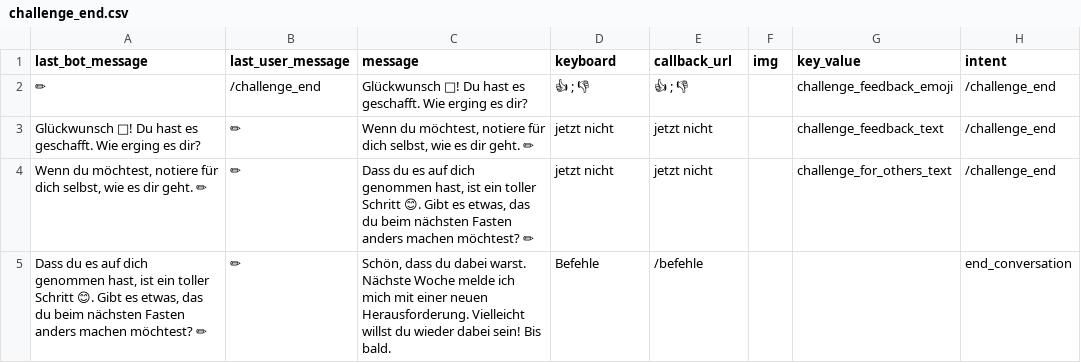
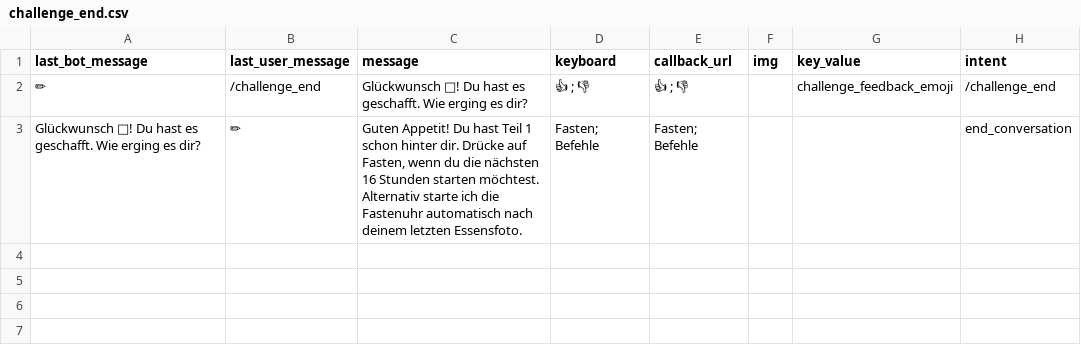
Before and after one commit to s0288/strowan_bot, a CSV file: strowan_bot/dialogues/challenge_end.csv, drawn as a sheet.

Commit message:
updated challenge dialogues

```diff
--- a/strowan_bot/dialogues/challenge_end.csv
+++ b/strowan_bot/dialogues/challenge_end.csv
@@ -2,4 +2,2 @@ last_bot_message,last_user_message,message,keyboard,callback_url,img,key_value,i
 ✏,/challenge_end,Glückwunsch 🎉! Du hast es geschafft. Wie erging es dir?, 👍 ; 👎, 👍 ; 👎,,challenge_feedback_emoji,/challenge_end
-Glückwunsch 🎉! Du hast es geschafft. Wie erging es dir?,✏,"Wenn du möchtest, notiere für dich selbst, wie es dir geht. ✏",jetzt nicht,jetzt nicht,,challenge_feedback_text,/challenge_end
-"Wenn du möchtest, notiere für dich selbst, wie es dir geht. ✏",✏,"Dass du es auf dich genommen hast, ist ein toller Schritt 😊. Gibt es etwas, das du beim nächsten Fasten anders machen möchtest? ✏",jetzt nicht,jetzt nicht,,challenge_for_others_text,/challenge_end
-"Dass du es auf dich genommen hast, ist ein toller Schritt 😊. Gibt es etwas, das du beim nächsten Fasten anders machen möchtest? ✏",✏,"Schön, dass du dabei warst. Nächste Woche melde ich mich mit einer neuen Herausforderung. Vielleicht willst du wieder dabei sein! Bis bald.",Befehle,/befehle,,,end_conversation
+Glückwunsch 🎉! Du hast es geschafft. Wie erging es dir?,✏,"Guten Appetit! Du hast Teil 1 schon hinter dir. Drücke auf Fasten, wenn du die nächsten 16 Stunden starten möchtest. Alternativ starte ich die Fastenuhr automatisch nach deinem letzten Essensfoto.",Fasten; Befehle,Fasten; Befehle,,,end_conversation
```
Also changed, not shown: strowan_bot/dialogues/challenge_feedback_a.csv, strowan_bot/dialogues/challenge_feedback_m.csv, 3 other files.
